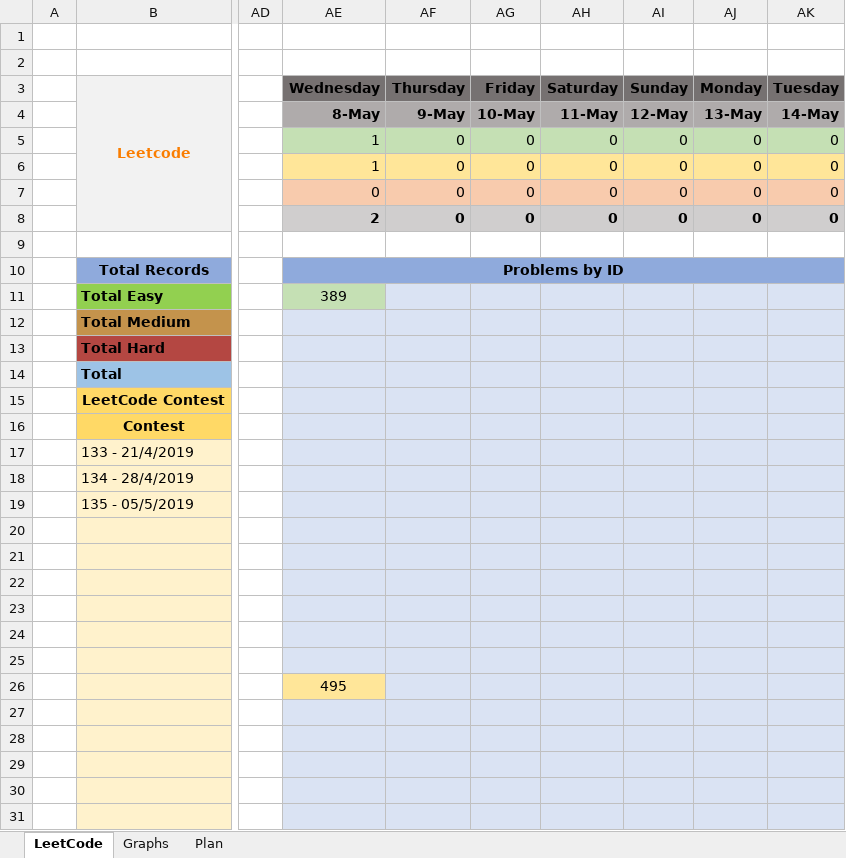
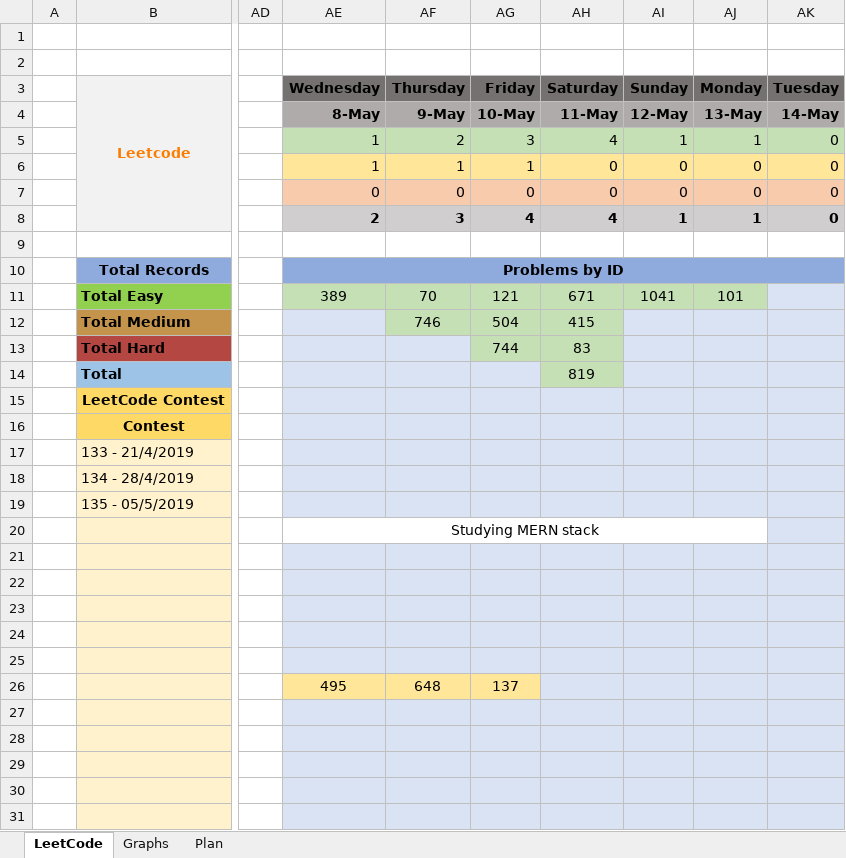
Before and after one commit to slaytr/leetcode-solutions, an Excel workbook: Record.xlsx, sheet LeetCode, drawn as a sheet; only a part is shown, gaps mark what is left out; values as stored, in another font and other column widths than the file's, no borders; the diff names each change by its address in the sheet, - before the commit and + after, or states it on an @@ line.

```diff
--- a/Record.xlsx (sheet LeetCode)
+++ b/Record.xlsx (sheet LeetCode)
-AF5: 0
+AF5: 2
-AG5: 0
+AG5: 3
-AH5: 0
+AH5: 4
-AI5: 0
+AI5: 1
-AJ5: 0
+AJ5: 1
-AF6: 0
+AF6: 1
-AG6: 0
+AG6: 1
-AF8: 0
+AF8: 3
-AG8: 0
+AG8: 4
-AH8: 0
+AH8: 4
-AI8: 0
+AI8: 1
-AJ8: 0
+AJ8: 1
-AF11: (empty)
+AF11: 70
-AF11:AJ11 fill: #DAE3F3
+AF11:AJ11 fill: #C5E0B4
-AG11: (empty)
+AG11: 121
-AH11: (empty)
+AH11: 671
-AI11: (empty)
+AI11: 1041
-AJ11: (empty)
+AJ11: 101
-AF12: (empty)
+AF12: 746
-AF12:AH12 fill: #DAE3F3
+AF12:AH12 fill: #C5E0B4
-AG12: (empty)
+AG12: 504
-AH12: (empty)
+AH12: 415
-AG13: (empty)
+AG13: 744
-AG13:AH13 fill: #DAE3F3
+AG13:AH13 fill: #C5E0B4
-AH13: (empty)
+AH13: 83
-AH14: (empty)
+AH14: 819
-AH14 fill: #DAE3F3
+AH14 fill: #C5E0B4
-AE20: (empty)
+AE20: Studying MERN stack
-AE20:AJ20 fill: #DAE3F3
+AE20:AJ20 fill: none
+AE20:AJ20 merged
-AF26: (empty)
+AF26: 648
-AF26:AG26 fill: #DAE3F3
+AF26:AG26 fill: #FFE699
-AG26: (empty)
+AG26: 137
```
Also changed, not shown: charts or pictures, 1 other file.
